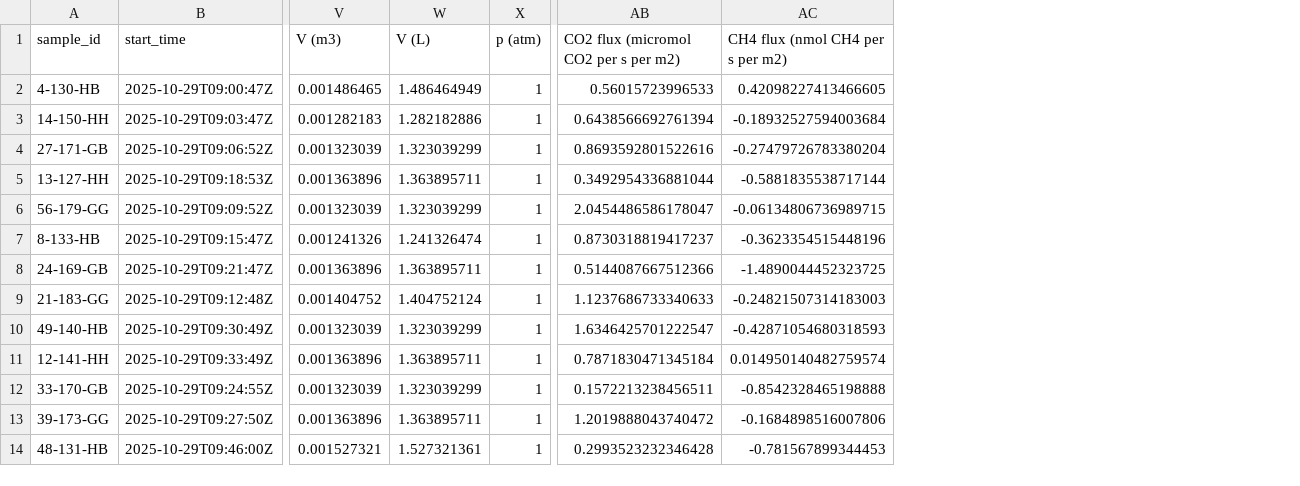
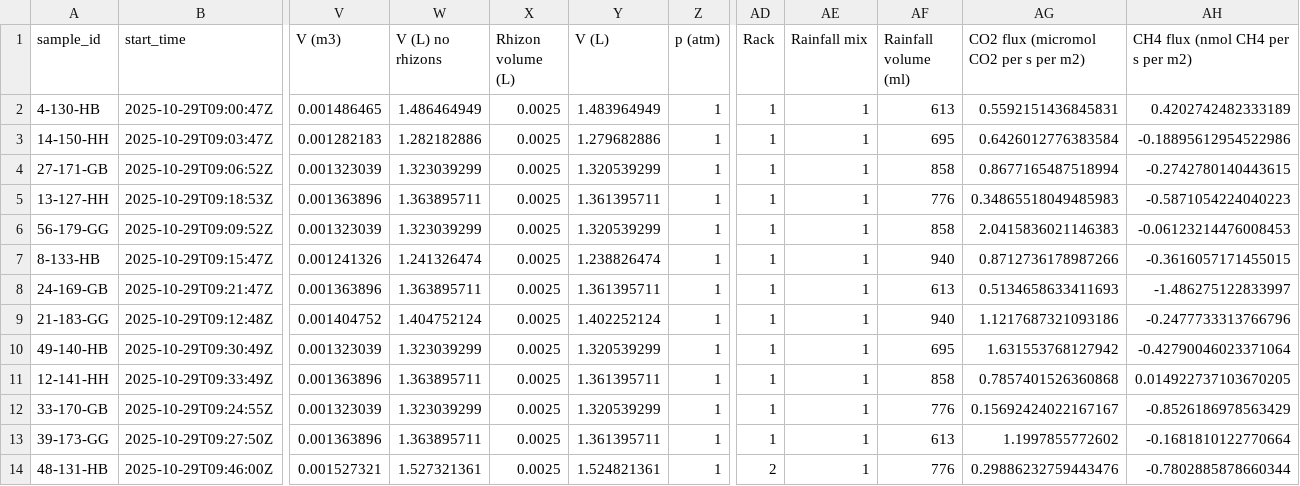
Before and after one commit to JakeSpong/Project-4, a CSV file: Processed Data/gas_flux_29-10-2025_slopes_output.csv, drawn as a sheet; only a part is shown, gaps mark what is left out; addresses are those after the commit; the diff covers the shown part only; the diff names each change by its address in the sheet, - before the commit and + after, or states it on an @@ line.

Commit message:
gas flux GLMM modelling

```diff
--- a/Processed Data/gas_flux_29-10-2025_slopes_output.csv
+++ b/Processed Data/gas_flux_29-10-2025_slopes_output.csv
+column X (Rhizon volume (L)), rows 2-14: all 0.0025
+column Y (V (L)), rows 2-14: 1.483964949 | 1.279682886 | 1.320539299 | 1.361395711 | 1.320539299 | 1.238826474 | 1.361395711 | 1.402252124 | 1.320539299 | 1.361395711 | 1.320539299 | 1.361395711 | 1.524821361
+column AD (Rack), rows 2-14: 1 | 1 | 1 | 1 | 1 | 1 | 1 | 1 | 1 | 1 | 1 | 1 | 2
+column AE (Rainfall mix), rows 2-14: all 1
+column AF (Rainfall volume (ml)), rows 2-14: 613 | 695 | 858 | 776 | 858 | 940 | 613 | 940 | 695 | 858 | 776 | 613 | 776
-W1: V (L)
+W1: V (L) no rhizons
-AG2: 0.56015723996533
+AG2: 0.5592151436845831
-AH2 (CH4 flux (nmol CH4 per s per m2)): 0.42098227413466605
+AH2 (CH4 flux (nmol CH4 per s per m2)): 0.4202742482333189
-AG3: 0.6438566692761394
+AG3: 0.6426012776383584
-AH3 (CH4 flux (nmol CH4 per s per m2)): -0.18932527594003684
+AH3 (CH4 flux (nmol CH4 per s per m2)): -0.18895612954522986
-AG4: 0.8693592801522616
+AG4: 0.8677165487518994
-AH4 (CH4 flux (nmol CH4 per s per m2)): -0.27479726783380204
+AH4 (CH4 flux (nmol CH4 per s per m2)): -0.2742780140443615
-AG5: 0.3492954336881044
+AG5: 0.34865518049485983
-AH5 (CH4 flux (nmol CH4 per s per m2)): -0.5881835538717144
+AH5 (CH4 flux (nmol CH4 per s per m2)): -0.5871054224040223
-AG6: 2.0454486586178047
+AG6: 2.0415836021146383
-AH6 (CH4 flux (nmol CH4 per s per m2)): -0.06134806736989715
+AH6 (CH4 flux (nmol CH4 per s per m2)): -0.06123214476008453
-AG7: 0.8730318819417237
+AG7: 0.8712736178987266
-AH7 (CH4 flux (nmol CH4 per s per m2)): -0.3623354515448196
+AH7 (CH4 flux (nmol CH4 per s per m2)): -0.3616057171455015
-AG8: 0.5144087667512366
+AG8: 0.5134658633411693
-AH8 (CH4 flux (nmol CH4 per s per m2)): -1.4890044452323725
+AH8 (CH4 flux (nmol CH4 per s per m2)): -1.486275122833997
-AG9: 1.1237686733340633
+AG9: 1.1217687321093186
-AH9 (CH4 flux (nmol CH4 per s per m2)): -0.24821507314183003
+AH9 (CH4 flux (nmol CH4 per s per m2)): -0.2477733313766796
-AG10: 1.6346425701222547
+AG10: 1.631553768127942
-AH10 (CH4 flux (nmol CH4 per s per m2)): -0.42871054680318593
+AH10 (CH4 flux (nmol CH4 per s per m2)): -0.42790046023371064
-AG11: 0.7871830471345184
+AG11: 0.7857401526360868
-AH11 (CH4 flux (nmol CH4 per s per m2)): 0.014950140482759574
+AH11 (CH4 flux (nmol CH4 per s per m2)): 0.014922737103670205
-AG12: 0.1572213238456511
+AG12: 0.15692424022167167
-AH12 (CH4 flux (nmol CH4 per s per m2)): -0.8542328465198888
+AH12 (CH4 flux (nmol CH4 per s per m2)): -0.8526186978563429
-AG13: 1.2019888043740472
+AG13: 1.1997855772602
-AH13 (CH4 flux (nmol CH4 per s per m2)): -0.1684898516007806
+AH13 (CH4 flux (nmol CH4 per s per m2)): -0.1681810122770664
-AG14: 0.2993523232346428
+AG14: 0.29886232759443476
-AH14 (CH4 flux (nmol CH4 per s per m2)): -0.781567899344453
+AH14 (CH4 flux (nmol CH4 per s per m2)): -0.7802885878660344
```
Also changed, not shown: 92 edited cells elsewhere in this file, Processed Data/gas_flux_05-11-2025_slopes_output.csv, Processed Data/gas_flux_07-11-2025_slopes_output.csv, 52 other files.
